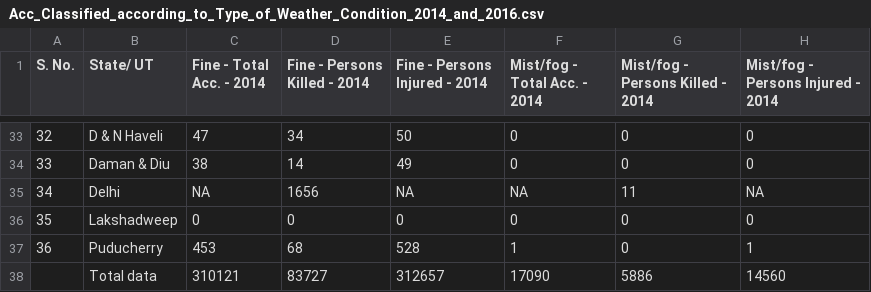
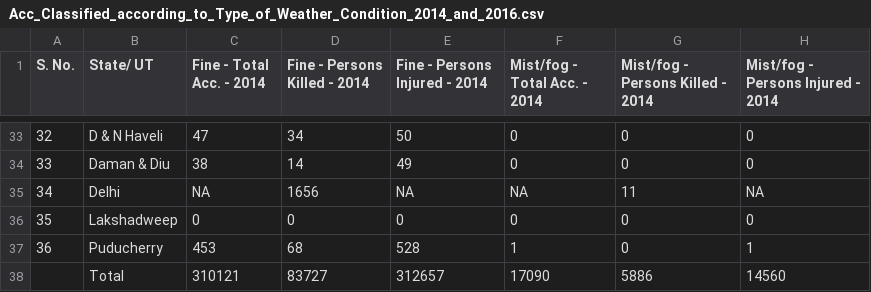
Before and after one commit to unnati914/Care4ther-, a CSV file: Acc_Classified_according_to_Type_of_Weather_Condition_2014_and_2016.csv, drawn as a sheet; only a part is shown, gaps mark what is left out; the diff names each change by its address in the sheet, - before the commit and + after, or states it on an @@ line.

Commit message:
Changed the dataset

```diff
--- a/Acc_Classified_according_to_Type_of_Weather_Condition_2014_and_2016.csv
+++ b/Acc_Classified_according_to_Type_of_Weather_Condition_2014_and_2016.csv
-B38 (State/ UT): Total data
+B38 (State/ UT): Total
```
